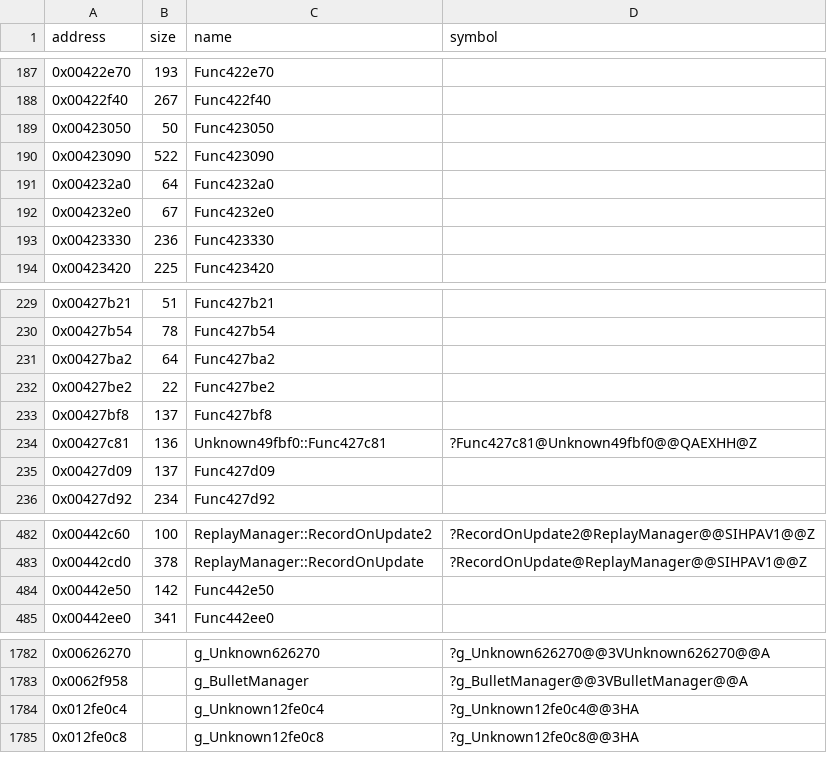
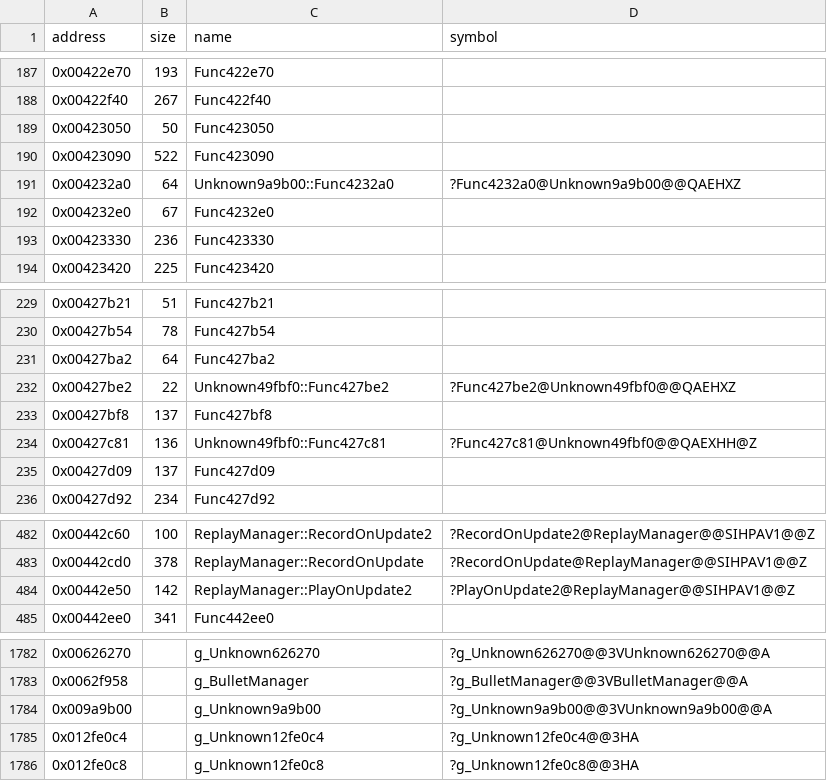
Before and after one commit to Cirno-Labs/th07, a CSV file: config/symbols.csv, drawn as a sheet; only a part is shown, gaps mark what is left out.

Commit message:
Decompile ReplayManager::PlayOnUpdate2 (0x442e50)
th06's, with a second fast-forward case: four frames of every five
while Unknown626270::unk_93df is 2 and Func4232a0 finds nothing. Names
Unknown49fbf0::Func427be2, Unknown9a9b00::Func4232a0 and
g_Unknown9a9b00 (0x9a9b00), no code yet.

```diff
--- a/config/symbols.csv
+++ b/config/symbols.csv
@@ -190,3 +190,3 @@ address,size,name,symbol
 0x00423090,522,Func423090,
-0x004232a0,64,Func4232a0,
+0x004232a0,64,Unknown9a9b00::Func4232a0,?Func4232a0@Unknown9a9b00@@QAEHXZ
 0x004232e0,67,Func4232e0,
@@ -231,3 +231,3 @@ address,size,name,symbol
 0x00427ba2,64,Func427ba2,
-0x00427be2,22,Func427be2,
+0x00427be2,22,Unknown49fbf0::Func427be2,?Func427be2@Unknown49fbf0@@QAEHXZ
 0x00427bf8,137,Func427bf8,
@@ -483,3 +483,3 @@ address,size,name,symbol
 0x00442cd0,378,ReplayManager::RecordOnUpdate,?RecordOnUpdate@ReplayManager@@SIHPAV1@@Z
-0x00442e50,142,Func442e50,
+0x00442e50,142,ReplayManager::PlayOnUpdate2,?PlayOnUpdate2@ReplayManager@@SIHPAV1@@Z
 0x00442ee0,341,Func442ee0,
@@ -1783,2 +1783,3 @@ address,size,name,symbol
 0x0062f958,,g_BulletManager,?g_BulletManager@@3VBulletManager@@A
+0x009a9b00,,g_Unknown9a9b00,?g_Unknown9a9b00@@3VUnknown9a9b00@@A
 0x012fe0c4,,g_Unknown12fe0c4,?g_Unknown12fe0c4@@3HA
```
Also changed, not shown: 4 other files.
